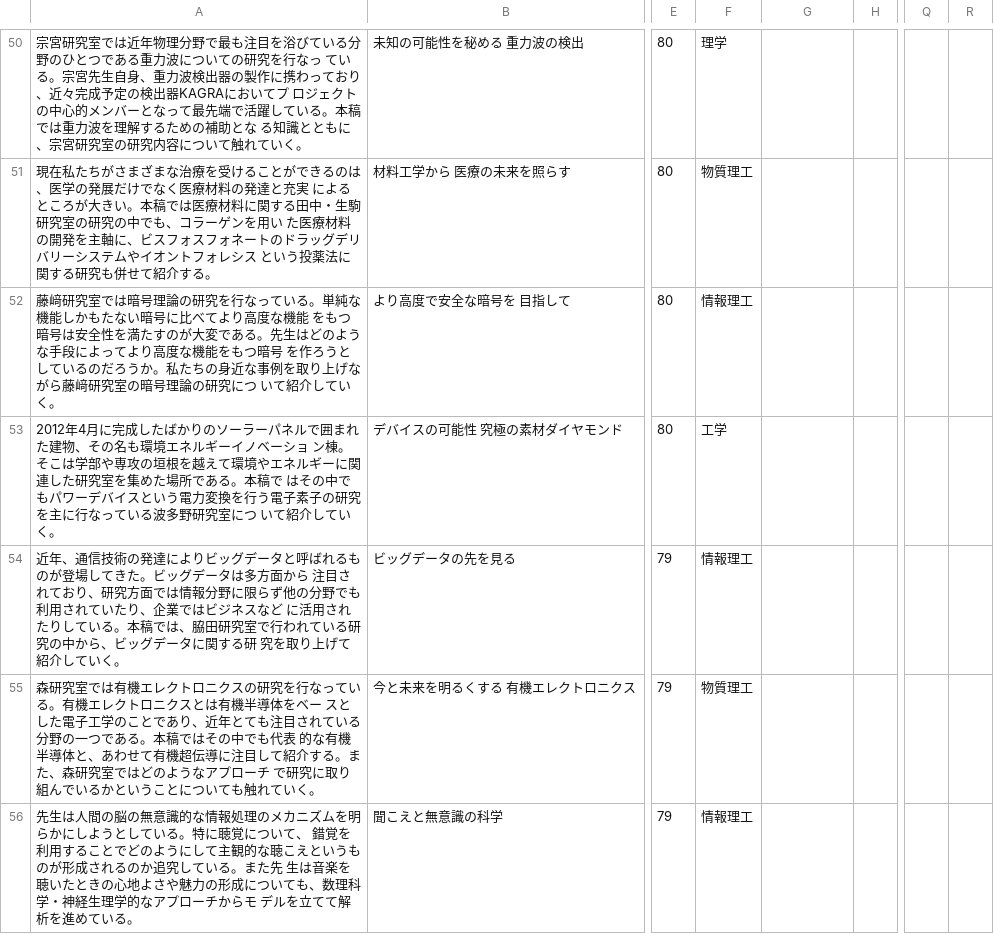
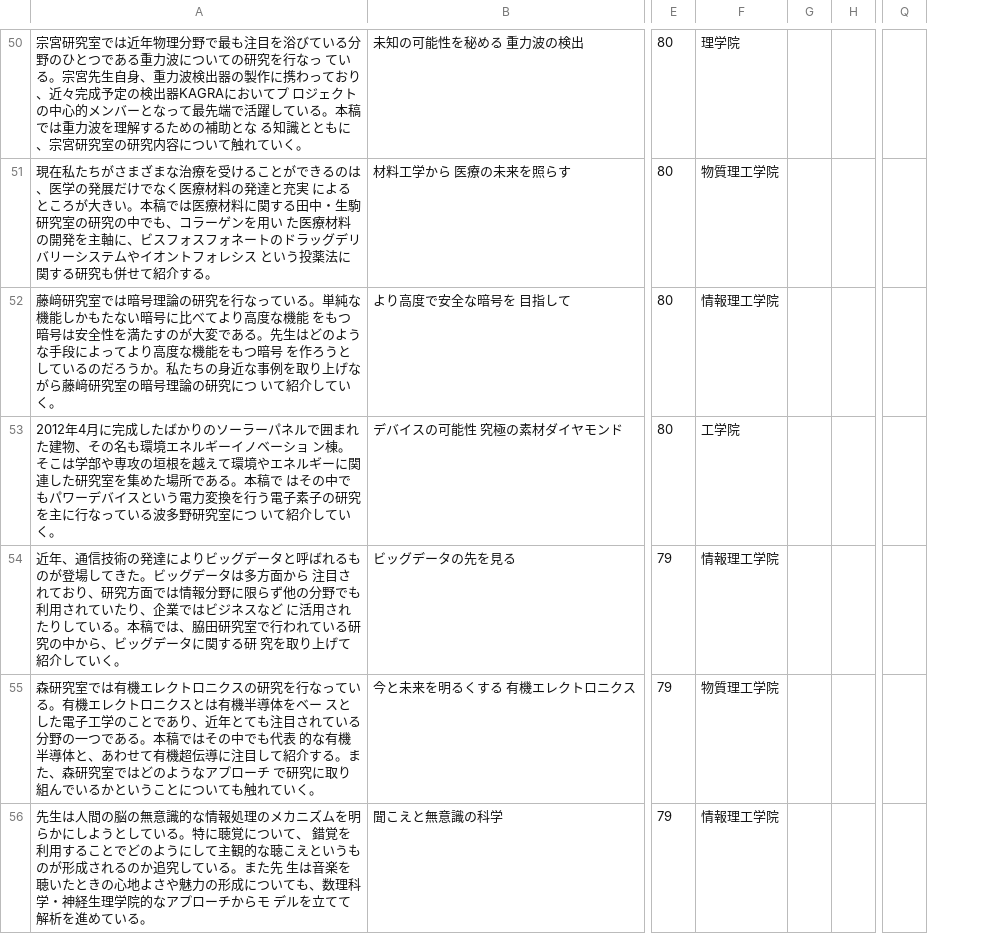
Before and after one commit to riverstone496/html_maker, a CSV file: sample.csv, drawn as a sheet; only a part is shown, gaps mark what is left out; removed rows and columns are numbered as before the commit, all else as after; the diff covers the shown part only; the diff names each change by its address in the sheet, - before the commit and + after, or states it on an @@ line.

```diff
--- a/sample.csv
+++ b/sample.csv
-column F, rows 50-56: 理学 | 物質理工 | 情報理工 | 工学 | 情報理工 | 物質理工 | 情報理工
+column G, empty
-column R, empty
-F50: (empty)
+F50: 理学院
-F51: (empty)
+F51: 物質理工学院
-F52: (empty)
+F52: 情報理工学院
-F53: (empty)
+F53: 工学院
-F54: (empty)
+F54: 情報理工学院
-F55: (empty)
+F55: 物質理工学院
-A56: …経生理学的なアプ…
+A56: …経生理学院的なアプ…
-F56: (empty)
+F56: 情報理工学院
```
Also changed, not shown: 96 edited cells elsewhere in this file, 2 other files.
